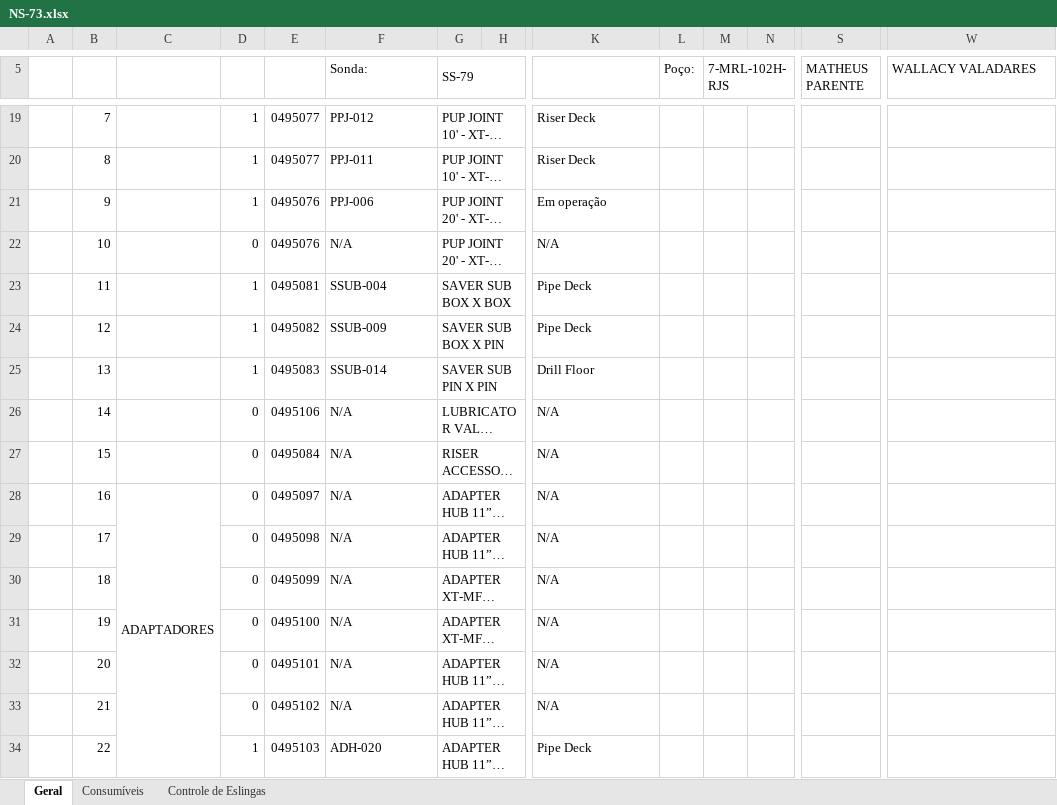
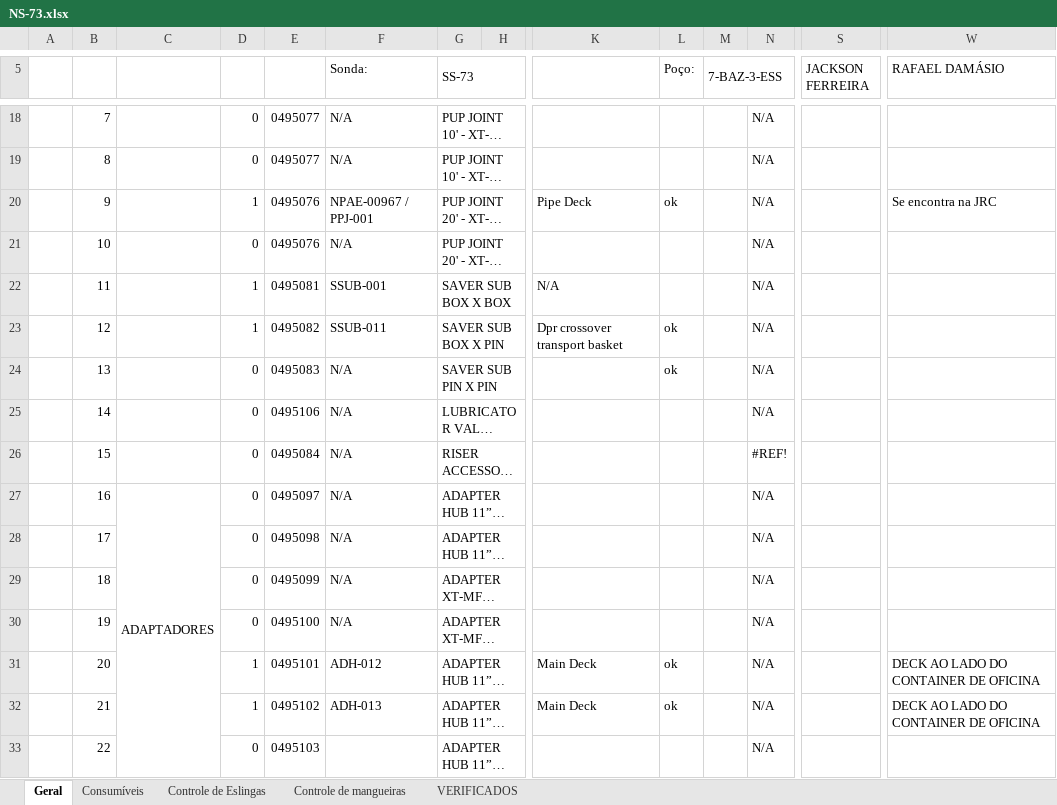
Before and after one commit to genisautomatizacao-arch/appQuizStatus, an Excel workbook: data/controle de equipamentos a bordo/NS-73.xlsx, sheet Geral, drawn as a sheet; only a part is shown, gaps mark what is left out; long unchanged cells end in …; values as stored, in another font and other column widths than the file's, no cell formats; charts and pictures and conditional formats not drawn; addresses are those after the commit; the diff covers the shown part only; the diff names each change by its address in the sheet, - before the commit and + after, or states it on an @@ line.

```diff
--- a/data/controle de equipamentos a bordo/NS-73.xlsx (sheet Geral)
+++ b/data/controle de equipamentos a bordo/NS-73.xlsx (sheet Geral)
+sheet tab: Controle de mangueiras
+sheet tab: VERIFICADOS
-G5: SS-79
+G5: SS-73
-M5: 7-MRL-102H-RJS
+M5: 7-BAZ-3-ESS
-S5: MATHEUS PARENTE
+S5: JACKSON FERREIRA
-W5: WALLACY VALADARES
+W5: RAFAEL DAMÁSIO
-D18:D19: 1
+D18:D19: 0
-F18 (Sonda:): PPJ-012
+F18 (Sonda:): N/A
-K18:K19: Riser Deck
+K18:K19: (empty)
-N18:N25: (empty)
+N18:N25: N/A
-F19 (Sonda:): PPJ-011
+F19 (Sonda:): N/A
-F20 (Sonda:): PPJ-006
+F20 (Sonda:): NPAE-00967 / PPJ-001
-K20: Em operação
+K20: Pipe Deck
-L20 (Poço:): (empty)
+L20 (Poço:): ok
-W20 (RAFAEL DAMÁSIO): (empty)
+W20 (RAFAEL DAMÁSIO): Se encontra na JRC
-K21: N/A
+K21: (empty)
-F22 (Sonda:): SSUB-004
+F22 (Sonda:): SSUB-001
-K22: Pipe Deck
+K22: N/A
-F23 (Sonda:): SSUB-009
+F23 (Sonda:): SSUB-011
-K23: Pipe Deck
+K23: Dpr crossover transport basket
-L23:L24 (Poço:): (empty)
+L23:L24 (Poço:): ok
-D24: 1
+D24: 0
-F24 (Sonda:): SSUB-014
+F24 (Sonda:): N/A
-K24: Drill Floor
+K24: (empty)
-K25:K30: N/A
+K25:K30: (empty)
-N26: (empty)
+N26: #REF!
-N27:N33: (empty)
+N27:N33: N/A
-D31:D32: 0
+D31:D32: 1
-F31 (Sonda:): N/A
+F31 (Sonda:): ADH-012
-K31:K32: N/A
+K31:K32: Main Deck
-L31:L32 (Poço:): (empty)
+L31:L32 (Poço:): ok
-W31:W32 (RAFAEL DAMÁSIO): (empty)
+W31:W32 (RAFAEL DAMÁSIO): DECK AO LADO DO CONTAINER DE OFICINA
-F32 (Sonda:): N/A
+F32 (Sonda:): ADH-013
-D33: 1
+D33: 0
-F33 (Sonda:): ADH-020
+F33 (Sonda:): (empty)
-K33: Pipe Deck
+K33: (empty)
```
Also changed, not shown: 3 added rows, 8 removed rows, 797 edited cells and merged cells elsewhere in this sheet, sheet Controle de Eslingas, sheet Consumíveis, cell formats, formulas that keep their value, hidden cells, charts or pictures, data/controle de equipamentos a bordo/NS-38.xlsx, 7 other files.
